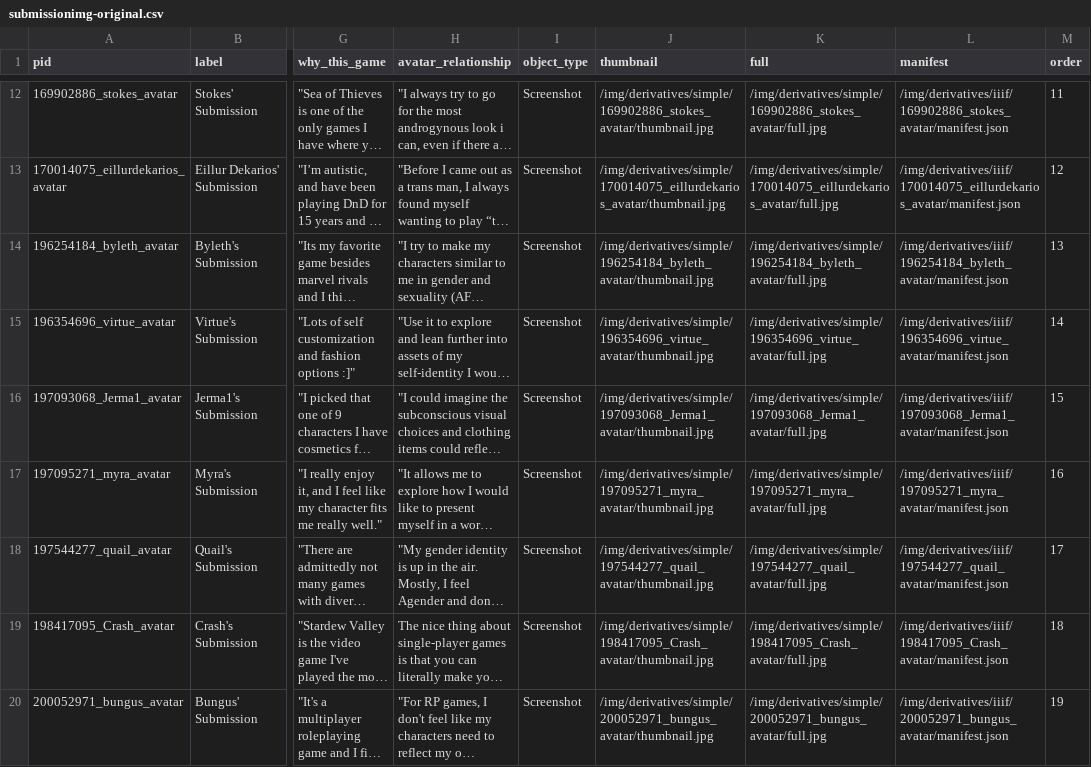
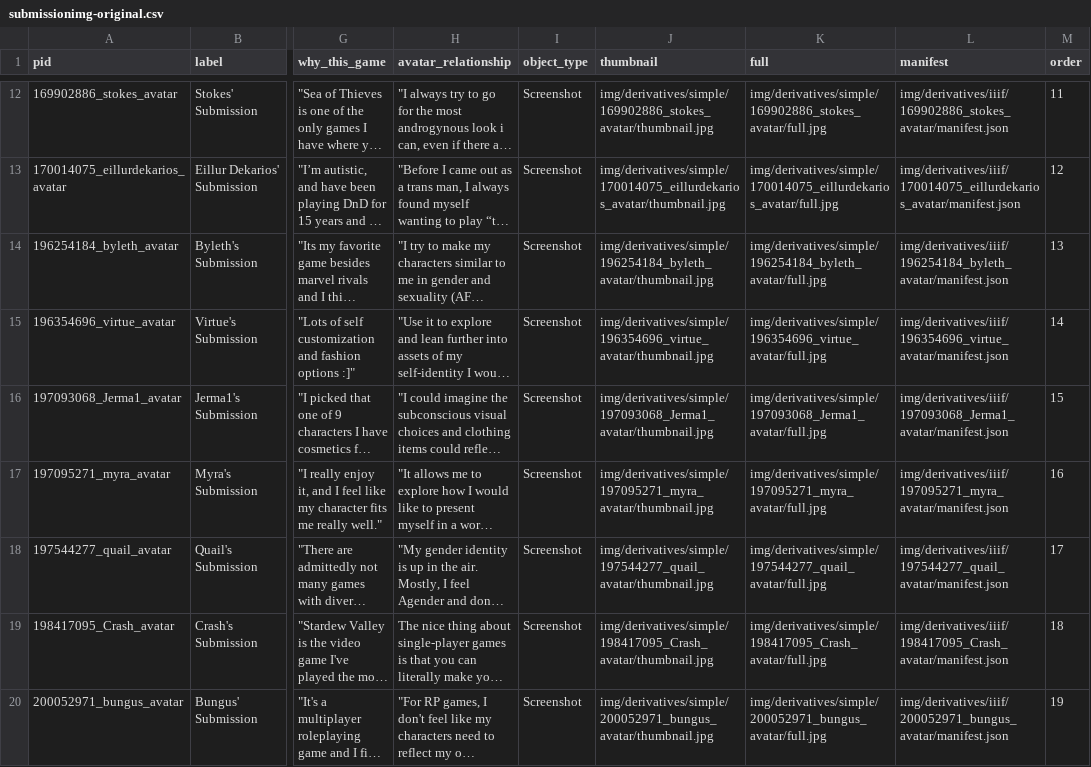
Before and after one commit to isaaclriddle/youcanbeginagain, a CSV file: _data/submissionimg-original.csv, drawn as a sheet; only a part is shown, gaps mark what is left out; long unchanged cells end in …; the diff covers the shown part only; the diff names each change by its address in the sheet, - before the commit and + after, or states it on an @@ line.

```diff
--- a/_data/submissionimg-original.csv
+++ b/_data/submissionimg-original.csv
-J12 (thumbnail): /img/derivatives/simple/169902886_stokes_avatar/thumbnail.jpg
+J12 (thumbnail): img/derivatives/simple/169902886_stokes_avatar/thumbnail.jpg
-K12 (full): /img/derivatives/simple/169902886_stokes_avatar/full.jpg
+K12 (full): img/derivatives/simple/169902886_stokes_avatar/full.jpg
-L12 (manifest): /img/derivatives/iiif/169902886_stokes_avatar/manifest.json
+L12 (manifest): img/derivatives/iiif/169902886_stokes_avatar/manifest.json
-J13 (thumbnail): /img/derivatives/simple/170014075_eillurdekarios_avatar/thumbnail.jpg
+J13 (thumbnail): img/derivatives/simple/170014075_eillurdekarios_avatar/thumbnail.jpg
-K13 (full): /img/derivatives/simple/170014075_eillurdekarios_avatar/full.jpg
+K13 (full): img/derivatives/simple/170014075_eillurdekarios_avatar/full.jpg
-L13 (manifest): /img/derivatives/iiif/170014075_eillurdekarios_avatar/manifest.json
+L13 (manifest): img/derivatives/iiif/170014075_eillurdekarios_avatar/manifest.json
-J14 (thumbnail): /img/derivatives/simple/196254184_byleth_avatar/thumbnail.jpg
+J14 (thumbnail): img/derivatives/simple/196254184_byleth_avatar/thumbnail.jpg
-K14 (full): /img/derivatives/simple/196254184_byleth_avatar/full.jpg
+K14 (full): img/derivatives/simple/196254184_byleth_avatar/full.jpg
-L14 (manifest): /img/derivatives/iiif/196254184_byleth_avatar/manifest.json
+L14 (manifest): img/derivatives/iiif/196254184_byleth_avatar/manifest.json
-J15 (thumbnail): /img/derivatives/simple/196354696_virtue_avatar/thumbnail.jpg
+J15 (thumbnail): img/derivatives/simple/196354696_virtue_avatar/thumbnail.jpg
-K15 (full): /img/derivatives/simple/196354696_virtue_avatar/full.jpg
+K15 (full): img/derivatives/simple/196354696_virtue_avatar/full.jpg
-L15 (manifest): /img/derivatives/iiif/196354696_virtue_avatar/manifest.json
+L15 (manifest): img/derivatives/iiif/196354696_virtue_avatar/manifest.json
-J16 (thumbnail): /img/derivatives/simple/197093068_Jerma1_avatar/thumbnail.jpg
+J16 (thumbnail): img/derivatives/simple/197093068_Jerma1_avatar/thumbnail.jpg
-K16 (full): /img/derivatives/simple/197093068_Jerma1_avatar/full.jpg
+K16 (full): img/derivatives/simple/197093068_Jerma1_avatar/full.jpg
-L16 (manifest): /img/derivatives/iiif/197093068_Jerma1_avatar/manifest.json
+L16 (manifest): img/derivatives/iiif/197093068_Jerma1_avatar/manifest.json
-J17 (thumbnail): /img/derivatives/simple/197095271_myra_avatar/thumbnail.jpg
+J17 (thumbnail): img/derivatives/simple/197095271_myra_avatar/thumbnail.jpg
-K17 (full): /img/derivatives/simple/197095271_myra_avatar/full.jpg
+K17 (full): img/derivatives/simple/197095271_myra_avatar/full.jpg
-L17 (manifest): /img/derivatives/iiif/197095271_myra_avatar/manifest.json
+L17 (manifest): img/derivatives/iiif/197095271_myra_avatar/manifest.json
-J18 (thumbnail): /img/derivatives/simple/197544277_quail_avatar/thumbnail.jpg
+J18 (thumbnail): img/derivatives/simple/197544277_quail_avatar/thumbnail.jpg
-K18 (full): /img/derivatives/simple/197544277_quail_avatar/full.jpg
+K18 (full): img/derivatives/simple/197544277_quail_avatar/full.jpg
-L18 (manifest): /img/derivatives/iiif/197544277_quail_avatar/manifest.json
+L18 (manifest): img/derivatives/iiif/197544277_quail_avatar/manifest.json
-J19 (thumbnail): /img/derivatives/simple/198417095_Crash_avatar/thumbnail.jpg
+J19 (thumbnail): img/derivatives/simple/198417095_Crash_avatar/thumbnail.jpg
-K19 (full): /img/derivatives/simple/198417095_Crash_avatar/full.jpg
+K19 (full): img/derivatives/simple/198417095_Crash_avatar/full.jpg
-L19 (manifest): /img/derivatives/iiif/198417095_Crash_avatar/manifest.json
+L19 (manifest): img/derivatives/iiif/198417095_Crash_avatar/manifest.json
-J20 (thumbnail): /img/derivatives/simple/200052971_bungus_avatar/thumbnail.jpg
+J20 (thumbnail): img/derivatives/simple/200052971_bungus_avatar/thumbnail.jpg
-K20 (full): /img/derivatives/simple/200052971_bungus_avatar/full.jpg
+K20 (full): img/derivatives/simple/200052971_bungus_avatar/full.jpg
-L20 (manifest): /img/derivatives/iiif/200052971_bungus_avatar/manifest.json
+L20 (manifest): img/derivatives/iiif/200052971_bungus_avatar/manifest.json
```
Also changed, not shown: 30 edited cells elsewhere in this file, _data/submissionimg.csv, 1 other file.
